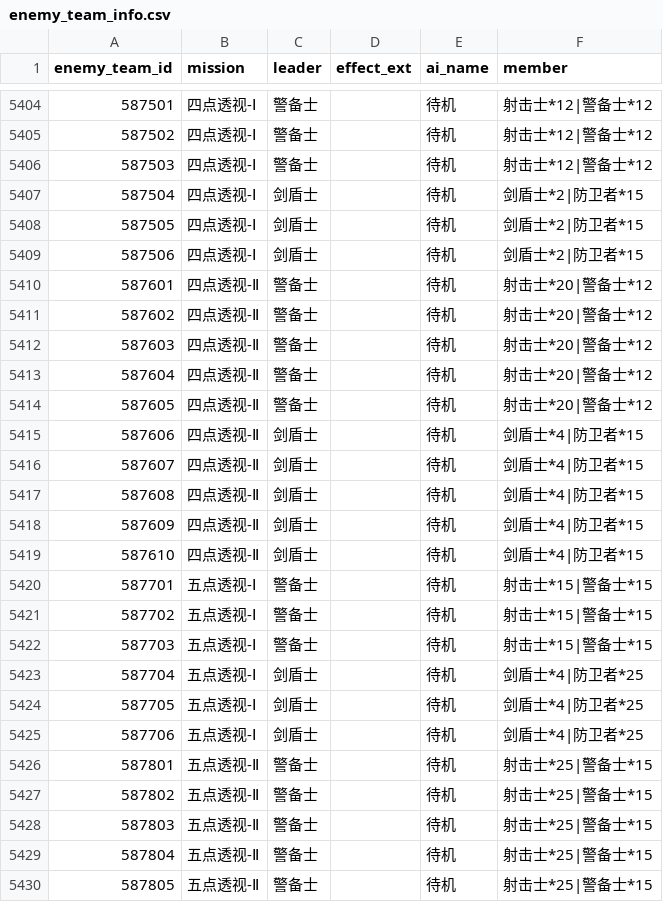
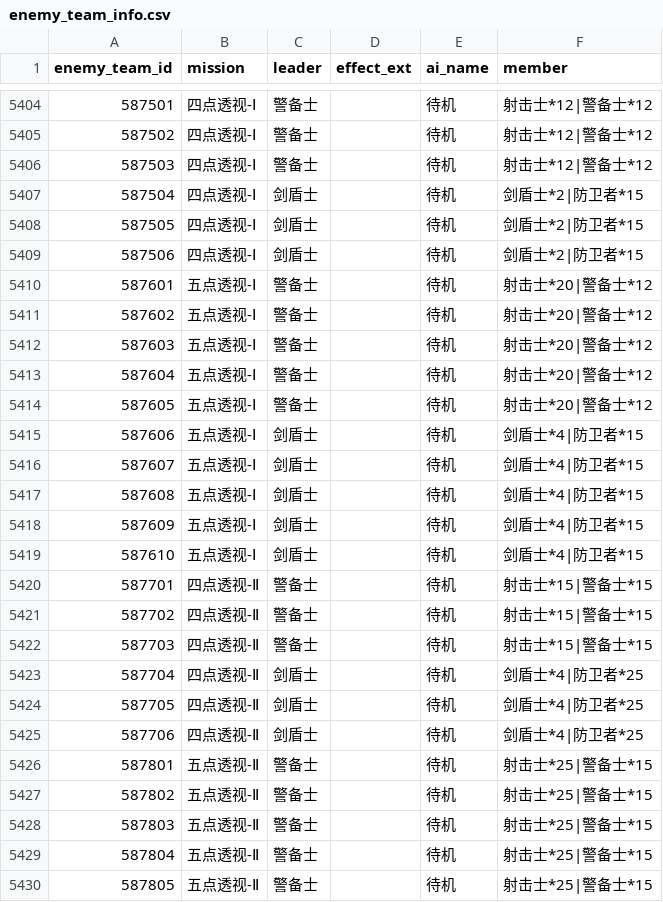
Before and after one commit to gf-data-tools/GF_Data_Tools, a CSV file: enemy_team_analyze/enemy_team_info.csv, drawn as a sheet; only a part is shown, gaps mark what is left out; the diff names each change by its address in the sheet, - before the commit and + after, or states it on an @@ line.

```diff
--- a/enemy_team_analyze/enemy_team_info.csv
+++ b/enemy_team_analyze/enemy_team_info.csv
-B5410:B5419 (mission): 四点透视-Ⅱ
+B5410:B5419 (mission): 五点透视-Ⅰ
-B5420:B5425 (mission): 五点透视-Ⅰ
+B5420:B5425 (mission): 四点透视-Ⅱ
```
Also changed, not shown: 1 other file.
